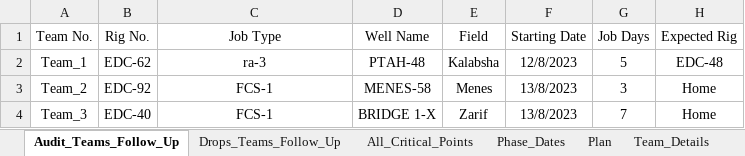
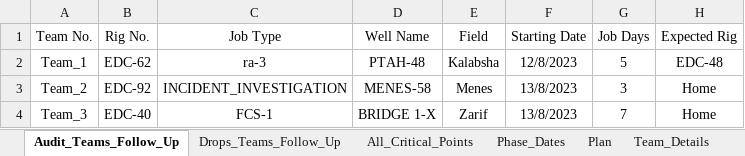
Before and after one commit to abdallahzaghloul/KPC_Follow_Up, an Excel workbook: Client_EPIS_Daily_Progress.xlsx, sheet Audit_Teams_Follow_Up, drawn as a sheet; values as stored, in another font and other column widths than the file's, no borders; the diff names each change by its address in the sheet, - before the commit and + after, or states it on an @@ line.

```diff
--- a/Client_EPIS_Daily_Progress.xlsx (sheet Audit_Teams_Follow_Up)
+++ b/Client_EPIS_Daily_Progress.xlsx (sheet Audit_Teams_Follow_Up)
-C3 (Job Type): FCS-1
+C3 (Job Type): INCIDENT_INVESTIGATION
```
Also changed, not shown: sheet Team_Details.
